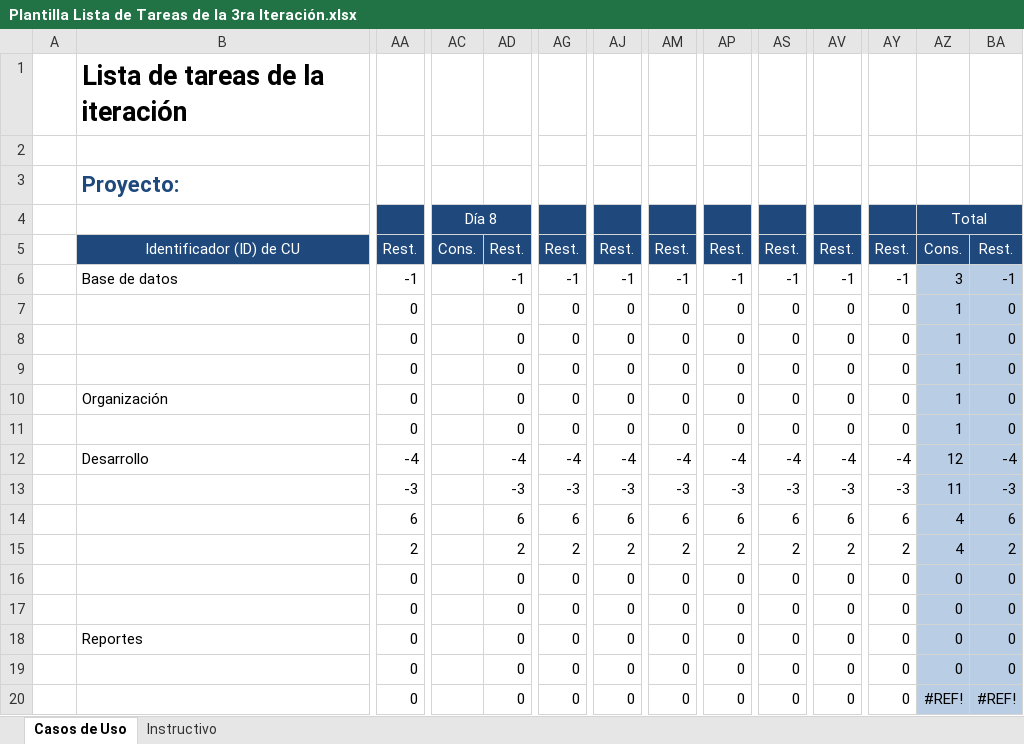
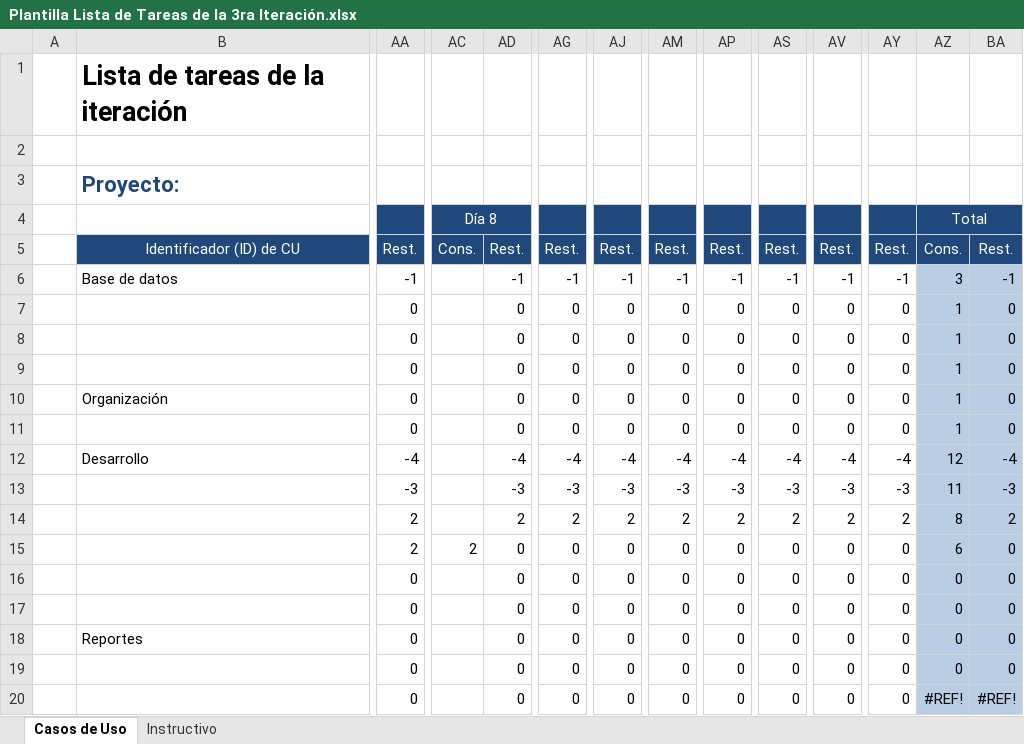
Before and after one commit to Senzho/DesarrolloSoftwareISO, an Excel workbook: Plantillas/Plantilla Lista de Tareas de la 3ra Iteración.xlsx, sheet Casos de Uso, drawn as a sheet; only a part is shown, gaps mark what is left out; values as stored, in another font and other column widths than the file's, no borders; removed rows and columns are numbered as before the commit, all else as after; rows hold the shown columns only; the diff names each change by its address in the sheet, - before the commit and + after, or states it on an @@ line.

```diff
--- a/Plantillas/Plantilla Lista de Tareas de la 3ra Iteración.xlsx (sheet Casos de Uso)
+++ b/Plantillas/Plantilla Lista de Tareas de la 3ra Iteración.xlsx (sheet Casos de Uso)
-row 14:  |  | 6 |  | 6 | 6 | 6 | 6 | 6 | 6 | 6 | 6 | 4 | 6
+row 14:  |  | 2 |  | 2 | 2 | 2 | 2 | 2 | 2 | 2 | 2 | 8 | 2
-AC15 (Día 8): (empty)
+AC15 (Día 8): 2
-AD15: 2
+AD15: 0
-AG15: 2
+AG15: 0
-AJ15: 2
+AJ15: 0
-AM15: 2
+AM15: 0
-AP15: 2
+AP15: 0
-AS15: 2
+AS15: 0
-AV15: 2
+AV15: 0
-AY15: 2
+AY15: 0
-AZ15 (Total): 4
+AZ15 (Total): 6
-BA15: 2
+BA15: 0
```
Also changed, not shown: Plantillas/Plantilla de Casos de Uso.xlsx, 15 other files.
